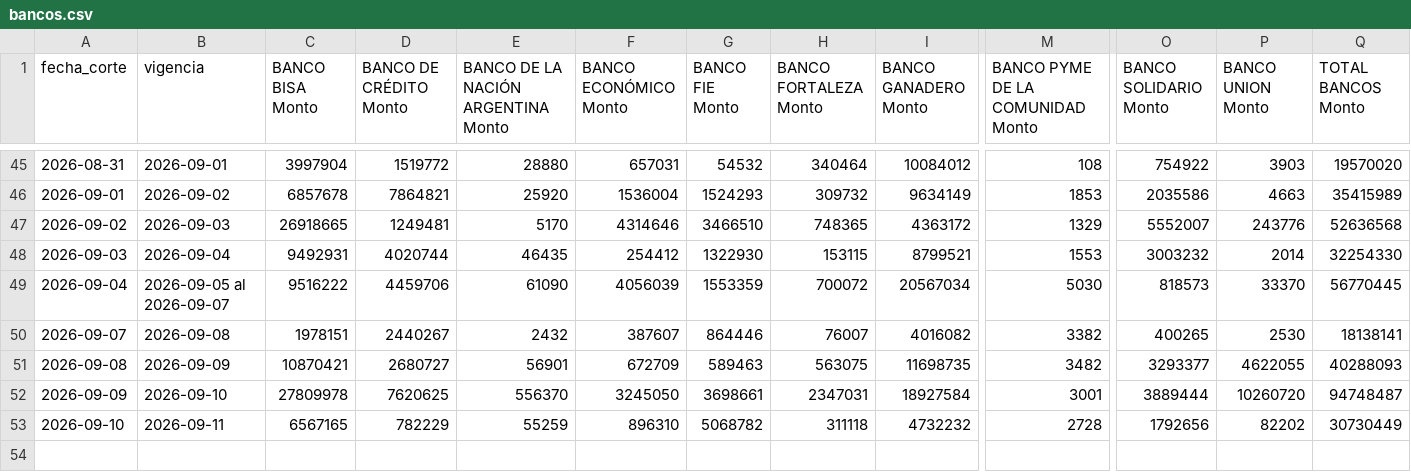
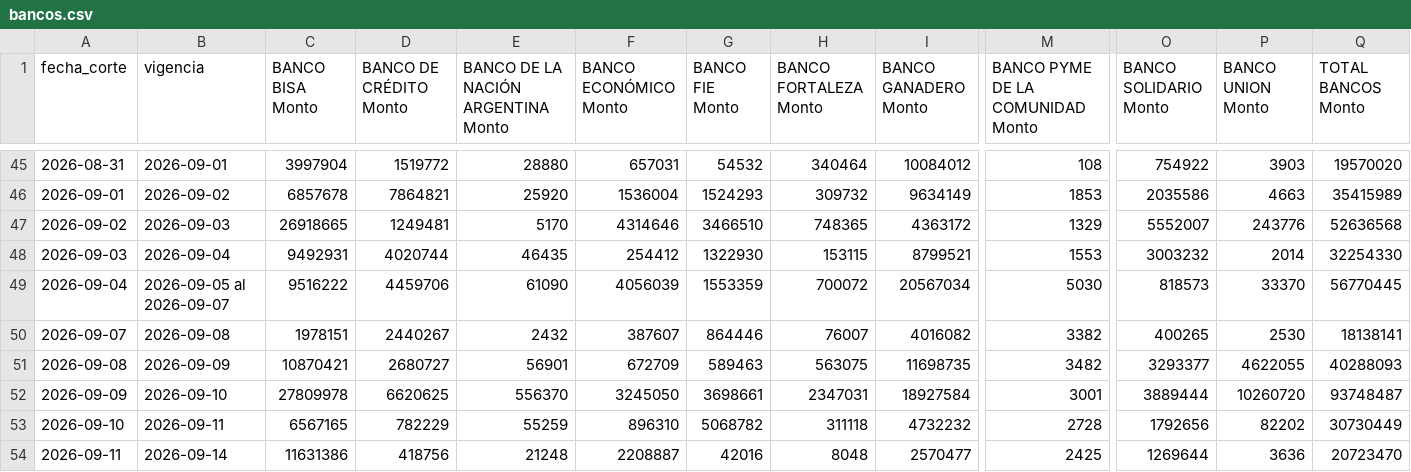
Before and after one commit to BohozX/TCO-BCB, a CSV file: datos/bancos.csv, drawn as a sheet; only a part is shown, gaps mark what is left out; rows hold the shown columns only; the diff names each change by its address in the sheet, - before the commit and + after, or states it on an @@ line.

```diff
--- a/datos/bancos.csv
+++ b/datos/bancos.csv
-D52 (BANCO DE CRÉDITO Monto): 7620625
+D52 (BANCO DE CRÉDITO Monto): 6620625
-Q52 (TOTAL BANCOS Monto): 94748487
+Q52 (TOTAL BANCOS Monto): 93748487
+row 54: 2026-09-11 | 2026-09-14 | 11631386 | 418756 | 21248 | 2208887 | 42016 | 8048 | 2570477 | 2425 | 1269644 | 3636 | 20723470
```
Also changed, not shown: datos/detalle.csv, datos/tco.csv, 3 other files.
